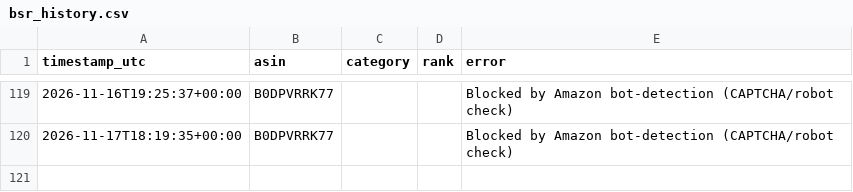
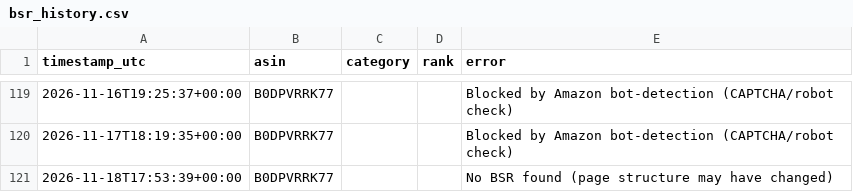
Before and after one commit to itsgingerryno/BSR_Tracker, a CSV file: bsr_history.csv, drawn as a sheet; only a part is shown, gaps mark what is left out.

```diff
--- a/bsr_history.csv
+++ b/bsr_history.csv
@@ -120 +120,2 @@ timestamp_utc,asin,category,rank,error
 2026-11-17T18:19:35+00:00,B0DPVRRK77,,,Blocked by Amazon bot-detection (CAPTCHA/robot check)
+2026-11-18T17:53:39+00:00,B0DPVRRK77,,,No BSR found (page structure may have changed)
```
